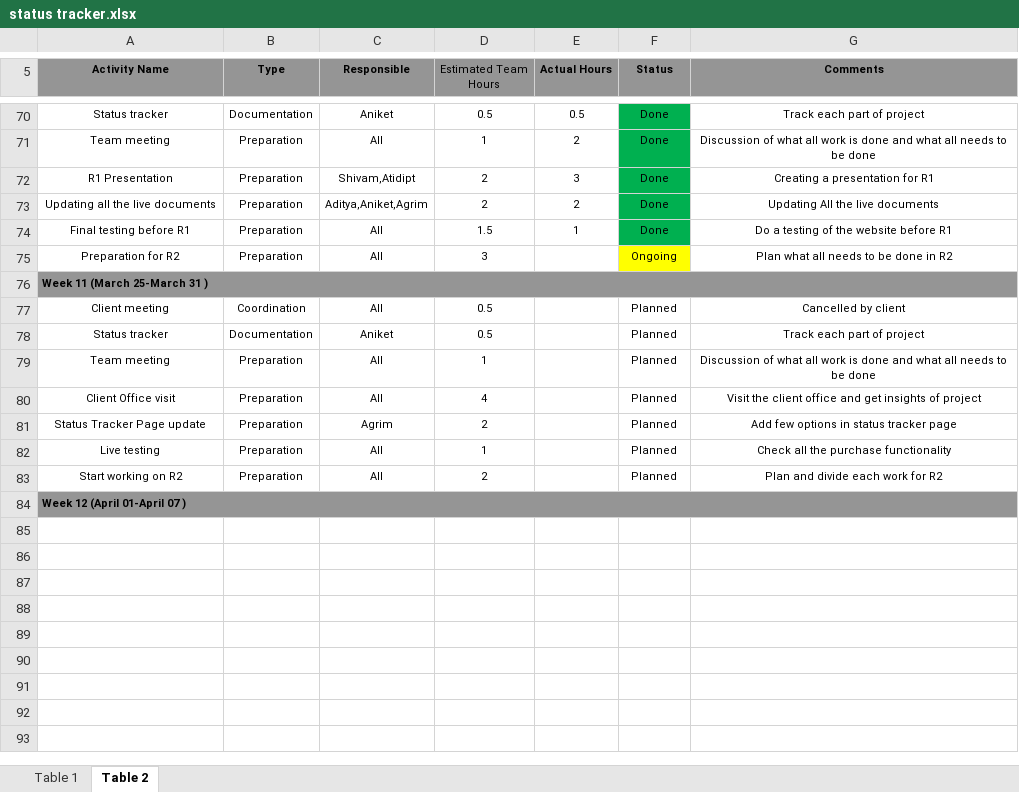
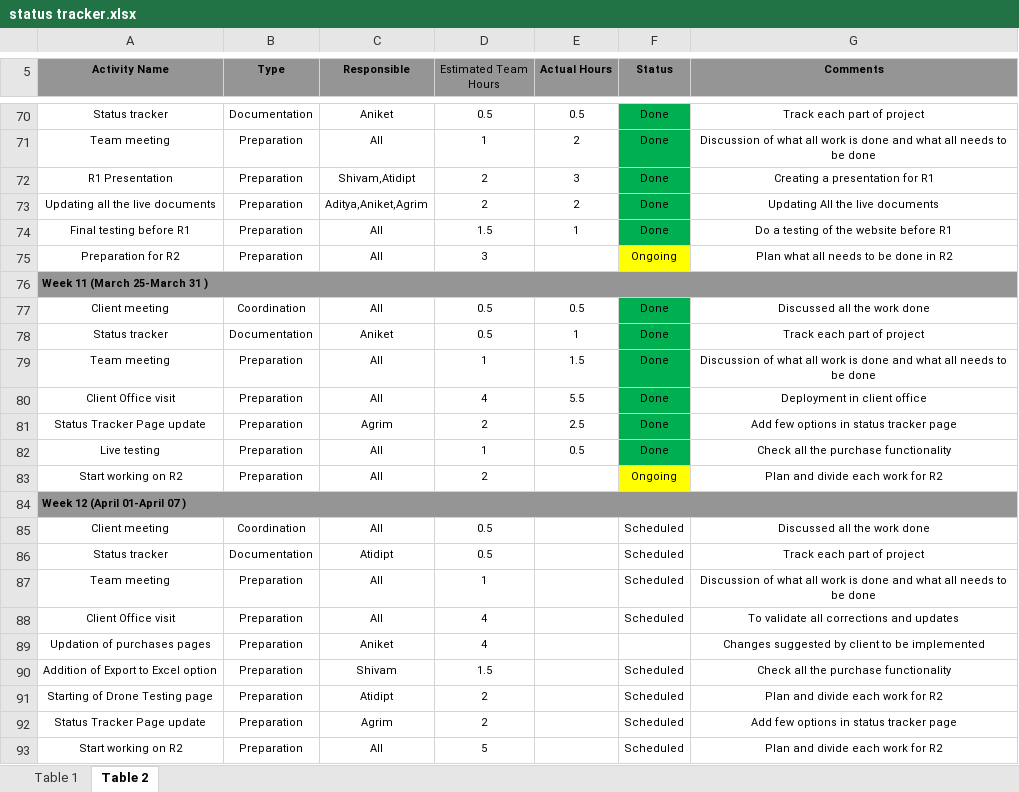
Before and after one commit to Adityagargiiith/Mern-website, an Excel workbook: docs/status tracker.xlsx, sheet Table 2, drawn as a sheet; only a part is shown, gaps mark what is left out; values as stored, in another font and other column widths than the file's, no borders; the diff names each change by its address in the sheet, - before the commit and + after, or states it on an @@ line.

Commit message:
Updated Status Tracker week 12
Gargy Garg

```diff
--- a/docs/status tracker.xlsx (sheet Table 2)
+++ b/docs/status tracker.xlsx (sheet Table 2)
-E77 (Actual Hours): (empty)
+E77 (Actual Hours): 0.5
-F77:F82 (Status): Planned
+F77:F82 (Status): Done
-F77:F82 fill: none
+F77:F82 fill: #00B050
-G77 (Comments): Cancelled by client
+G77 (Comments): Discussed all the work done
-E78 (Actual Hours): (empty)
+E78 (Actual Hours): 1
-E79 (Actual Hours): (empty)
+E79 (Actual Hours): 1.5
-E80 (Actual Hours): (empty)
+E80 (Actual Hours): 5.5
-G80 (Comments): Visit the client office and get insights of project
+G80 (Comments): Deployment in client office
-E81 (Actual Hours): (empty)
+E81 (Actual Hours): 2.5
-E82 (Actual Hours): (empty)
+E82 (Actual Hours): 0.5
-F83 (Status): Planned
+F83 (Status): Ongoing
-F83 fill: none
+F83 fill: #FFFF00
+row 85: Client meeting | Coordination | All | 0.5 |  | Scheduled | Discussed all the work done
+row 86: Status tracker | Documentation | Atidipt | 0.5 |  | Scheduled | Track each part of project
+row 87: Team meeting | Preparation | All | 1 |  | Scheduled | Discussion of what all work is done and what all needs to be done
+row 88: Client Office visit | Preparation | All | 4 |  | Scheduled | To validate all corrections and updates
+row 89: Updation of purchases pages | Preparation | Aniket | 4 |  |  | Changes suggested by client to be implemented
+row 90: Addition of Export to Excel option | Preparation | Shivam | 1.5 |  | Scheduled | Check all the purchase functionality
+row 91: Starting of Drone Testing page | Preparation | Atidipt | 2 |  | Scheduled | Plan and divide each work for R2
+row 92: Status Tracker Page update | Preparation | Agrim | 2 |  | Scheduled | Add few options in status tracker page
+row 93: Start working on R2 | Preparation | All | 5 |  | Scheduled | Plan and divide each work for R2
```
